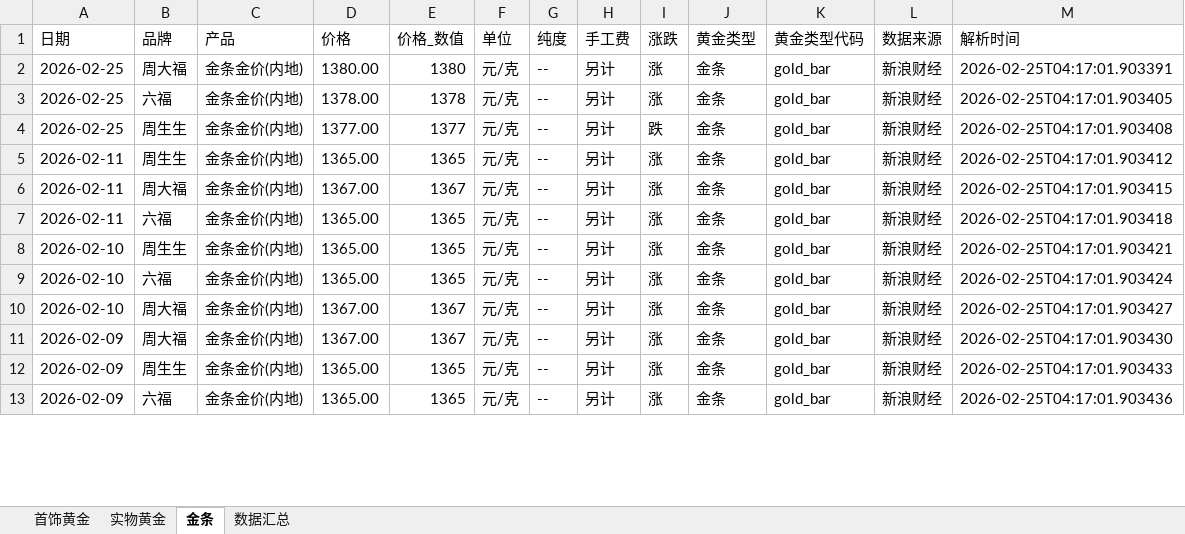
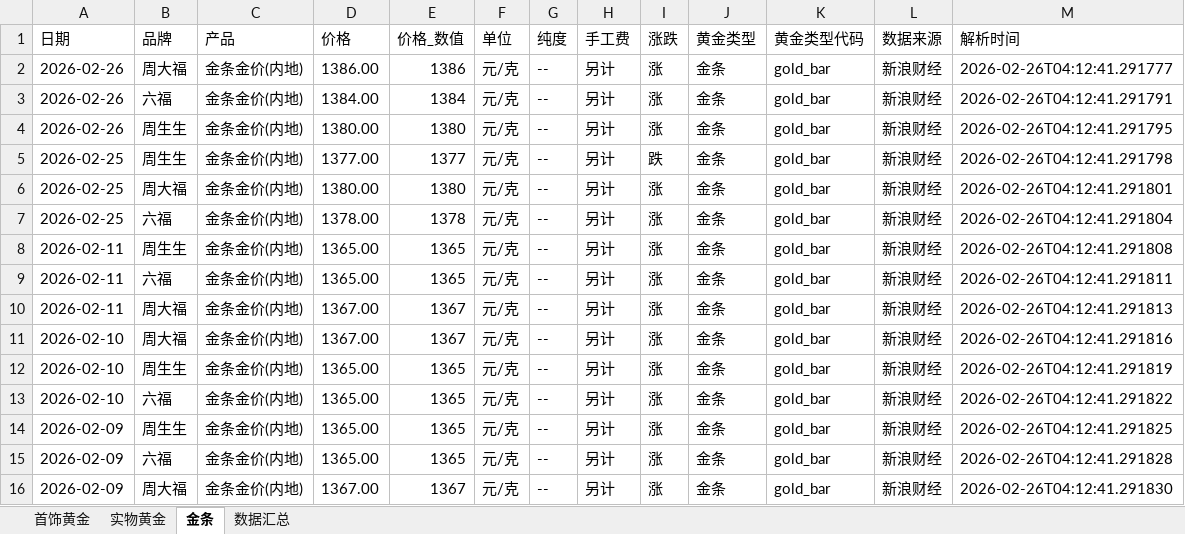
Before and after one commit to chengazhen/python-gold, an Excel workbook: combined_gold_data.xlsx, sheet 金条, drawn as a sheet; only a part is shown; values as stored, in another font and other column widths than the file's, no borders; removed rows and columns are numbered as before the commit, all else as after; the diff covers the shown part only; the diff names each change by its address in the sheet, - before the commit and + after, or states it on an @@ line.

```diff
--- a/combined_gold_data.xlsx (sheet 金条)
+++ b/combined_gold_data.xlsx (sheet 金条)
+row 2: 2026-02-26 | 周大福 | 金条金价(内地) | 1386.00 | 1386 | 元/克 | -- | 另计 | 涨 | 金条 | gold_bar | 新浪财经 | 2026-02-26T04:12:41.291777
+row 3: 2026-02-26 | 六福 | 金条金价(内地) | 1384.00 | 1384 | 元/克 | -- | 另计 | 涨 | 金条 | gold_bar | 新浪财经 | 2026-02-26T04:12:41.291791
+row 4: 2026-02-26 | 周生生 | 金条金价(内地) | 1380.00 | 1380 | 元/克 | -- | 另计 | 涨 | 金条 | gold_bar | 新浪财经 | 2026-02-26T04:12:41.291795
+row 5: 2026-02-25 | 周生生 | 金条金价(内地) | 1377.00 | 1377 | 元/克 | -- | 另计 | 跌 | 金条 | gold_bar | 新浪财经 | 2026-02-26T04:12:41.291798
-M6 (解析时间): 2026-02-25T04:17:01.903391
+M6 (解析时间): 2026-02-26T04:12:41.291801
-M7 (解析时间): 2026-02-25T04:17:01.903405
+M7 (解析时间): 2026-02-26T04:12:41.291804
-row 4: 2026-02-25 | 周生生 | 金条金价(内地) | 1377.00 | 1377 | 元/克 | -- | 另计 | 跌 | 金条 | gold_bar | 新浪财经 | 2026-02-25T04:17:01.903408
-M8 (解析时间): 2026-02-25T04:17:01.903412
+M8 (解析时间): 2026-02-26T04:12:41.291808
-B9 (品牌): 周大福
+B9 (品牌): 六福
-D9 (价格): 1367.00
+D9 (价格): 1365.00
-E9 (价格_数值): 1367
+E9 (价格_数值): 1365
-M9 (解析时间): 2026-02-25T04:17:01.903415
+M9 (解析时间): 2026-02-26T04:12:41.291811
-B10 (品牌): 六福
+B10 (品牌): 周大福
-D10:D11 (价格): 1365.00
+D10:D11 (价格): 1367.00
-E10:E11 (价格_数值): 1365
+E10:E11 (价格_数值): 1367
-M10 (解析时间): 2026-02-25T04:17:01.903418
+M10 (解析时间): 2026-02-26T04:12:41.291813
-B11 (品牌): 周生生
+B11 (品牌): 周大福
-M11 (解析时间): 2026-02-25T04:17:01.903421
+M11 (解析时间): 2026-02-26T04:12:41.291816
-B12 (品牌): 六福
+B12 (品牌): 周生生
-M12 (解析时间): 2026-02-25T04:17:01.903424
+M12 (解析时间): 2026-02-26T04:12:41.291819
-B13 (品牌): 周大福
+B13 (品牌): 六福
-D13:D14 (价格): 1367.00
+D13:D14 (价格): 1365.00
-E13:E14 (价格_数值): 1367
+E13:E14 (价格_数值): 1365
-M13 (解析时间): 2026-02-25T04:17:01.903427
+M13 (解析时间): 2026-02-26T04:12:41.291822
-B14 (品牌): 周大福
+B14 (品牌): 周生生
-M14 (解析时间): 2026-02-25T04:17:01.903430
+M14 (解析时间): 2026-02-26T04:12:41.291825
-B15 (品牌): 周生生
+B15 (品牌): 六福
-M15 (解析时间): 2026-02-25T04:17:01.903433
+M15 (解析时间): 2026-02-26T04:12:41.291828
-B16 (品牌): 六福
+B16 (品牌): 周大福
-D16 (价格): 1365.00
+D16 (价格): 1367.00
-E16 (价格_数值): 1365
+E16 (价格_数值): 1367
-M16 (解析时间): 2026-02-25T04:17:01.903436
+M16 (解析时间): 2026-02-26T04:12:41.291830
```
Also changed, not shown: 2 added rows, 5 removed rows and 80 edited cells elsewhere in this sheet, sheet 实物黄金, sheet 首饰黄金, sheet 数据汇总, gold_bar_latest.xlsx, jewelry_gold_latest.xlsx, 11 other files.
